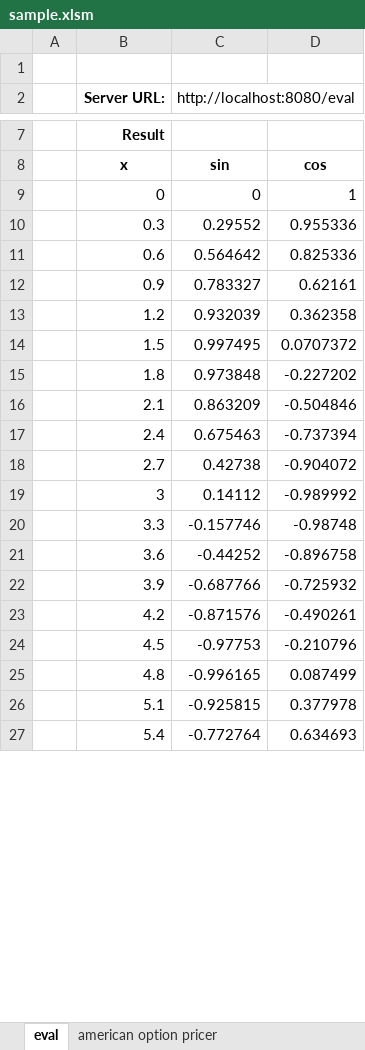
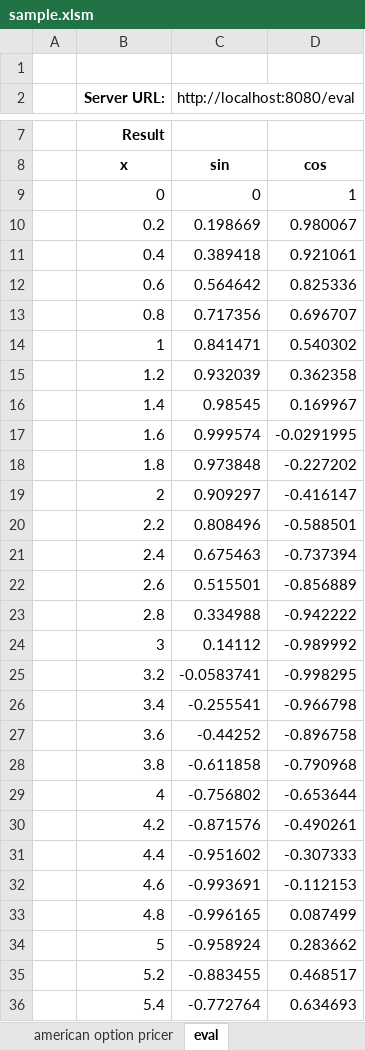
Before and after one commit to decatur/NuCompRes, an Excel workbook: examples/sample.xlsm, sheet eval, drawn as a sheet; only a part is shown, gaps mark what is left out; values as stored, in another font and other column widths than the file's, no borders; charts and pictures not drawn; removed rows and columns are numbered as before the commit, all else as after; the diff covers the shown part only; the diff names each change by its address in the sheet, - before the commit and + after, or states it on an @@ line.

```diff
--- a/examples/sample.xlsm (sheet eval)
+++ b/examples/sample.xlsm (sheet eval)
@@ sheet tab order changed: american option pricer | eval @@
-row 10:  | 0.3 | 0.29552 | 0.955336
+row 10:  | 0.2 | 0.198669 | 0.980067
+row 11:  | 0.4 | 0.389418 | 0.921061
-row 12:  | 0.9 | 0.783327 | 0.62161
+row 13:  | 0.8 | 0.717356 | 0.696707
+row 14:  | 1 | 0.841471 | 0.540302
-row 14:  | 1.5 | 0.997495 | 0.0707372
+row 16:  | 1.4 | 0.98545 | 0.169967
+row 17:  | 1.6 | 0.999574 | -0.0291995
-row 16:  | 2.1 | 0.863209 | -0.504846
+row 19:  | 2 | 0.909297 | -0.416147
+row 20:  | 2.2 | 0.808496 | -0.588501
-row 18:  | 2.7 | 0.42738 | -0.904072
+row 22:  | 2.6 | 0.515501 | -0.856889
+row 23:  | 2.8 | 0.334988 | -0.942222
-row 20:  | 3.3 | -0.157746 | -0.98748
+row 25:  | 3.2 | -0.0583741 | -0.998295
+row 26:  | 3.4 | -0.255541 | -0.966798
-row 22:  | 3.9 | -0.687766 | -0.725932
+row 28:  | 3.8 | -0.611858 | -0.790968
+row 29:  | 4 | -0.756802 | -0.653644
-row 24:  | 4.5 | -0.97753 | -0.210796
+row 31:  | 4.4 | -0.951602 | -0.307333
+row 32:  | 4.6 | -0.993691 | -0.112153
-row 26:  | 5.1 | -0.925815 | 0.377978
+row 34:  | 5 | -0.958924 | 0.283662
+row 35:  | 5.2 | -0.883455 | 0.468517
```
Also changed, not shown: 16 added rows, 8 removed rows, 1 edited cell and merged cells elsewhere in this sheet, sheet american option pricer, charts or pictures, 13 other files.
